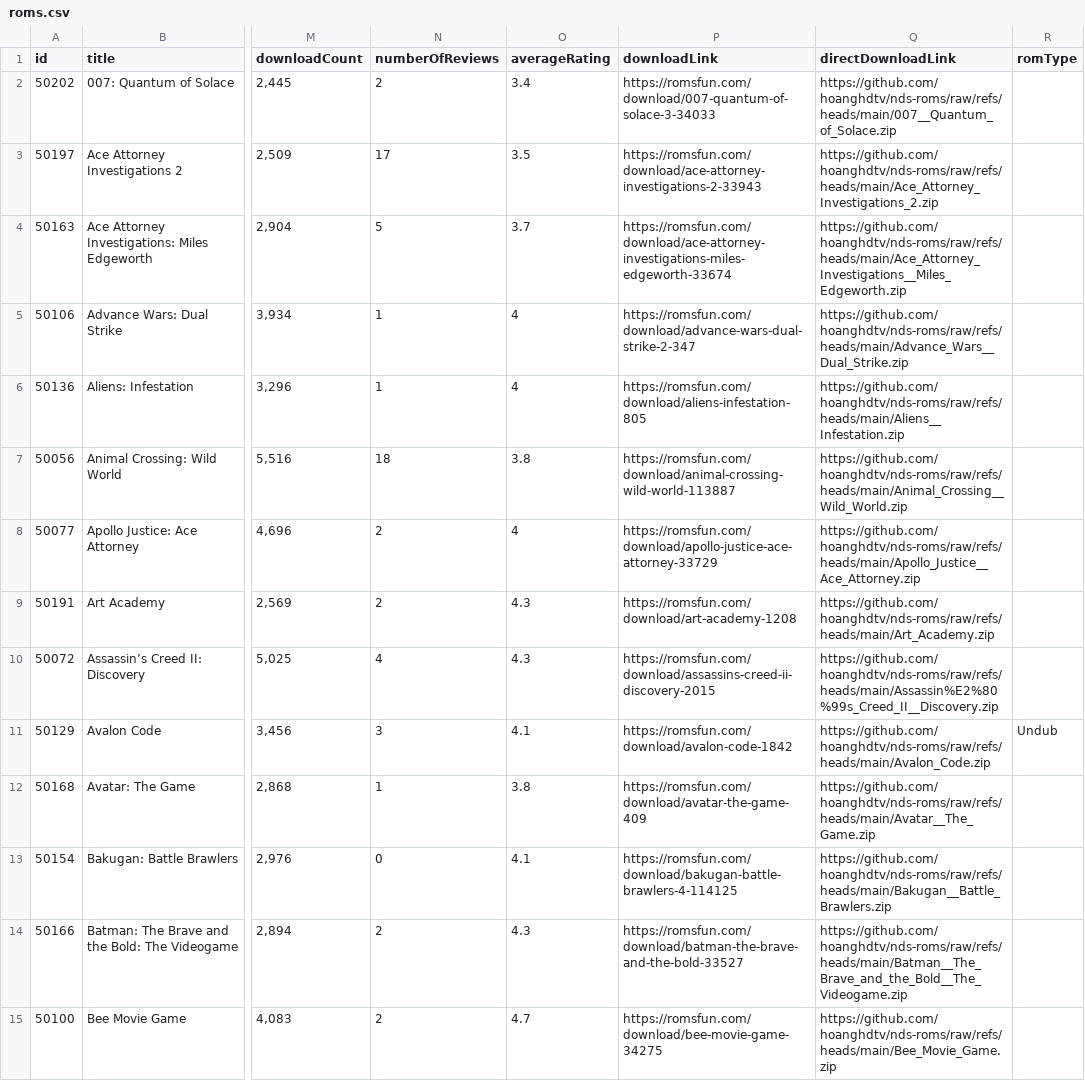
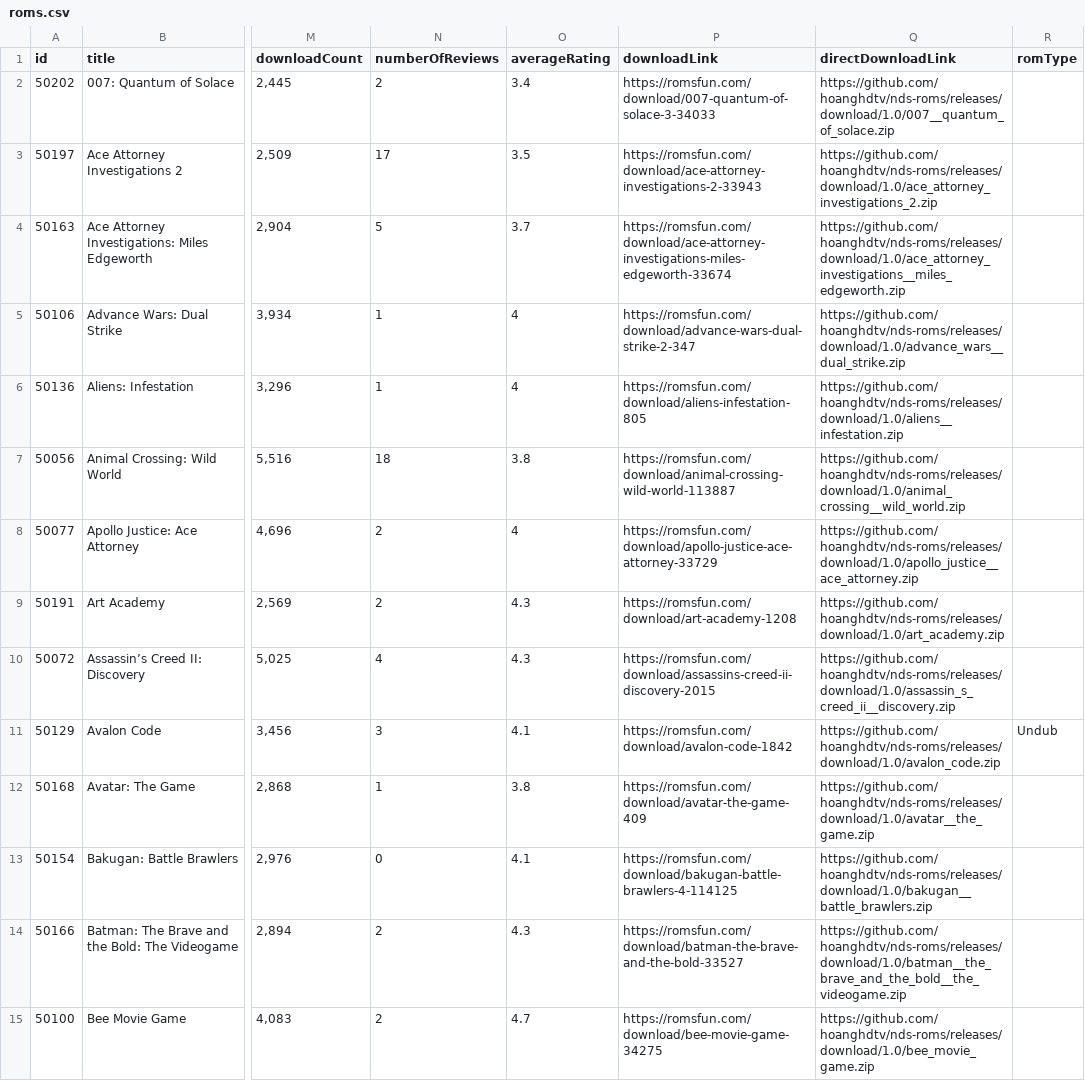
Before and after one commit to hoanghdtv/RetroHelper, a CSV file: output/topnds-split/roms.csv, drawn as a sheet; only a part is shown, gaps mark what is left out; the diff covers the shown part only; the diff names each change by its address in the sheet, - before the commit and + after, or states it on an @@ line.

Commit message:
fix direct link cho nds

```diff
--- a/output/topnds-split/roms.csv
+++ b/output/topnds-split/roms.csv
-Q2 (directDownloadLink): https://github.com/hoanghdtv/nds-roms/raw/refs/heads/main/007__Quantum_of_Solace.zip
+Q2 (directDownloadLink): https://github.com/hoanghdtv/nds-roms/releases/download/1.0/007__quantum_of_solace.zip
-Q3 (directDownloadLink): https://github.com/hoanghdtv/nds-roms/raw/refs/heads/main/Ace_Attorney_Investigations_2.zip
+Q3 (directDownloadLink): https://github.com/hoanghdtv/nds-roms/releases/download/1.0/ace_attorney_investigations_2.zip
-Q4 (directDownloadLink): https://github.com/hoanghdtv/nds-roms/raw/refs/heads/main/Ace_Attorney_Investigations__Miles_Edgeworth.zip
+Q4 (directDownloadLink): https://github.com/hoanghdtv/nds-roms/releases/download/1.0/ace_attorney_investigations__miles_edgeworth.zip
-Q5 (directDownloadLink): https://github.com/hoanghdtv/nds-roms/raw/refs/heads/main/Advance_Wars__Dual_Strike.zip
+Q5 (directDownloadLink): https://github.com/hoanghdtv/nds-roms/releases/download/1.0/advance_wars__dual_strike.zip
-Q6 (directDownloadLink): https://github.com/hoanghdtv/nds-roms/raw/refs/heads/main/Aliens__Infestation.zip
+Q6 (directDownloadLink): https://github.com/hoanghdtv/nds-roms/releases/download/1.0/aliens__infestation.zip
-Q7 (directDownloadLink): https://github.com/hoanghdtv/nds-roms/raw/refs/heads/main/Animal_Crossing__Wild_World.zip
+Q7 (directDownloadLink): https://github.com/hoanghdtv/nds-roms/releases/download/1.0/animal_crossing__wild_world.zip
-Q8 (directDownloadLink): https://github.com/hoanghdtv/nds-roms/raw/refs/heads/main/Apollo_Justice__Ace_Attorney.zip
+Q8 (directDownloadLink): https://github.com/hoanghdtv/nds-roms/releases/download/1.0/apollo_justice__ace_attorney.zip
-Q9 (directDownloadLink): https://github.com/hoanghdtv/nds-roms/raw/refs/heads/main/Art_Academy.zip
+Q9 (directDownloadLink): https://github.com/hoanghdtv/nds-roms/releases/download/1.0/art_academy.zip
-Q10 (directDownloadLink): https://github.com/hoanghdtv/nds-roms/raw/refs/heads/main/Assassin%E2%80%99s_Creed_II__Discovery.zip
+Q10 (directDownloadLink): https://github.com/hoanghdtv/nds-roms/releases/download/1.0/assassin_s_creed_ii__discovery.zip
-Q11 (directDownloadLink): https://github.com/hoanghdtv/nds-roms/raw/refs/heads/main/Avalon_Code.zip
+Q11 (directDownloadLink): https://github.com/hoanghdtv/nds-roms/releases/download/1.0/avalon_code.zip
-Q12 (directDownloadLink): https://github.com/hoanghdtv/nds-roms/raw/refs/heads/main/Avatar__The_Game.zip
+Q12 (directDownloadLink): https://github.com/hoanghdtv/nds-roms/releases/download/1.0/avatar__the_game.zip
-Q13 (directDownloadLink): https://github.com/hoanghdtv/nds-roms/raw/refs/heads/main/Bakugan__Battle_Brawlers.zip
+Q13 (directDownloadLink): https://github.com/hoanghdtv/nds-roms/releases/download/1.0/bakugan__battle_brawlers.zip
-Q14 (directDownloadLink): https://github.com/hoanghdtv/nds-roms/raw/refs/heads/main/Batman__The_Brave_and_the_Bold__The_Videogame.zip
+Q14 (directDownloadLink): https://github.com/hoanghdtv/nds-roms/releases/download/1.0/batman__the_brave_and_the_bold__the_videogame.zip
-Q15 (directDownloadLink): https://github.com/hoanghdtv/nds-roms/raw/refs/heads/main/Bee_Movie_Game.zip
+Q15 (directDownloadLink): https://github.com/hoanghdtv/nds-roms/releases/download/1.0/bee_movie_game.zip
```
Also changed, not shown: 185 edited cells elsewhere in this file, 3 other files.
